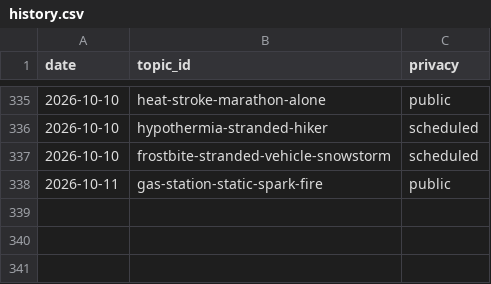
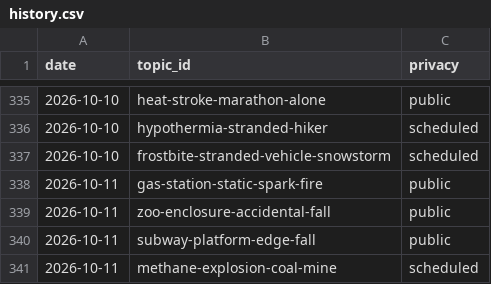
Before and after one commit to chat94534-oss/shorts-autoposter-b, a CSV file: logs/history.csv, drawn as a sheet; only a part is shown, gaps mark what is left out; the diff names each change by its address in the sheet, - before the commit and + after, or states it on an @@ line.

```diff
--- a/logs/history.csv
+++ b/logs/history.csv
+row 339: 2026-10-11 | zoo-enclosure-accidental-fall | public
+row 340: 2026-10-11 | subway-platform-edge-fall | public
+row 341: 2026-10-11 | methane-explosion-coal-mine | scheduled
```
Also changed, not shown: 2 other files.
